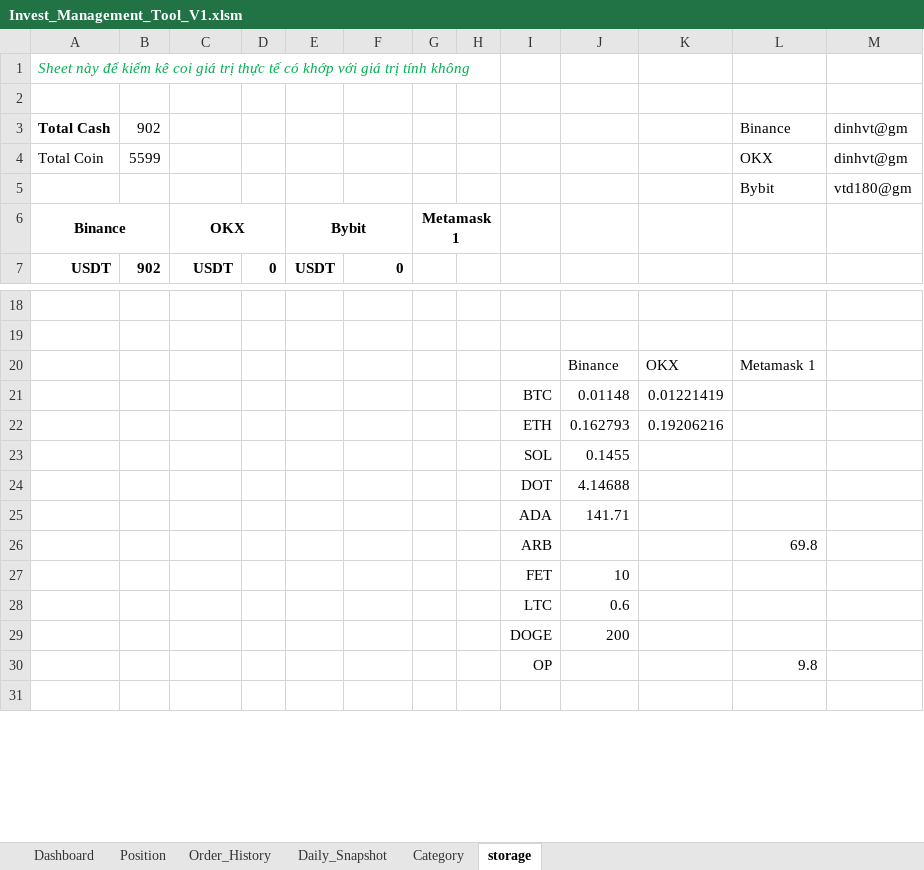
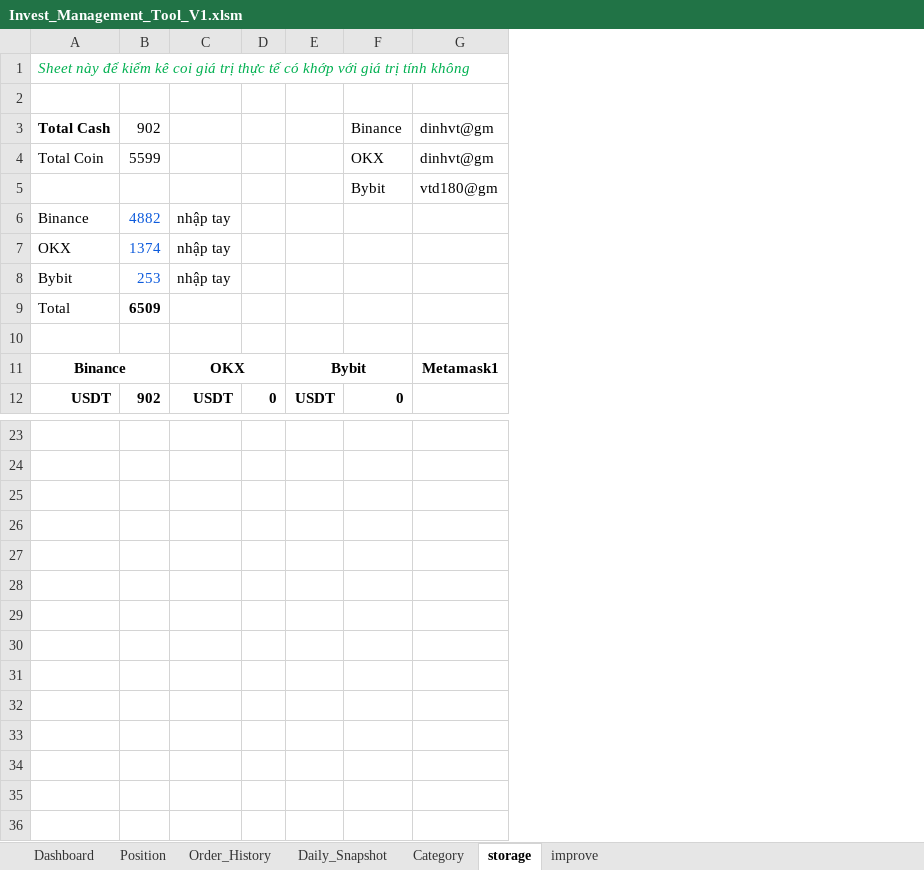
Before and after one commit to vtdinh/koi_trade_management_tool, an Excel workbook: Invest_Management_Tool_V1.xlsm, sheet storage, drawn as a sheet; only a part is shown, gaps mark what is left out; values as stored, in another font and other column widths than the file's, no borders; 1 other sheet too large or unreadable and not compared; removed rows and columns are numbered as before the commit, all else as after; the diff names each change by its address in the sheet, - before the commit and + after, or states it on an @@ line.

```diff
--- a/Invest_Management_Tool_V1.xlsm (sheet storage)
+++ b/Invest_Management_Tool_V1.xlsm (sheet storage)
+sheet tab: improve
-column G, row 6: Metamask1
-column H, empty
-column I, rows 21-30: BTC | ETH | SOL | DOT | ADA | ARB | FET | LTC | DOGE | OP
-column J, rows 20-29: Binance | 0.01148 | 0.162793 | 0.1455 | 4.14688 | 141.71 |  | 10 | 0.6 | 200
-column K, rows 20-22: OKX | 0.01221419 | 0.19206216
-column L, rows 3-5: Binance | OKX | Bybit; rows 20-30: Metamask 1 |  |  |  |  |  | 69.8 |  |  |  | 9.8
-F3: (empty)
+F3: Binance
-F4: (empty)
+F4: OKX
+row 5:  |  |  |  |  | Bybit | vtd180@gm
+row 6: Binance | 4882 | nhập tay
+row 7: OKX | 1374 | nhập tay
+row 8: Bybit | 253 | nhập tay
+row 9: Total | 6509
-row 10:  |  |  |  |  |  |  |  |  |  |  | Bybit | vtd180@gm
+row 10: (empty)
-G11: (empty)
+G11: Metamask1
-row 25:  |  |  |  |  |  |  |  |  | Binance | OKX | Metamask 1
+row 25: (empty)
-row 26:  |  |  |  |  |  |  |  | BTC | 0.01148 | 0.01221419
+row 26: (empty)
-row 27:  |  |  |  |  |  |  |  | ETH | 0.162793 | 0.19206216
+row 27: (empty)
-row 28:  |  |  |  |  |  |  |  | SOL | 0.1455
+row 28: (empty)
-row 29:  |  |  |  |  |  |  |  | DOT | 4.14688
+row 29: (empty)
-row 30:  |  |  |  |  |  |  |  | ADA | 141.71
+row 30: (empty)
-row 31:  |  |  |  |  |  |  |  | ARB |  |  | 69.8
+row 31: (empty)
-row 32:  |  |  |  |  |  |  |  | FET | 10
+row 32: (empty)
-row 33:  |  |  |  |  |  |  |  | LTC | 0.6
+row 33: (empty)
-row 34:  |  |  |  |  |  |  |  | DOGE | 200
+row 34: (empty)
-row 35:  |  |  |  |  |  |  |  | OP |  |  | 9.8
+row 35: (empty)
```
Also changed, not shown: sheet Daily_Snapshot, sheet Category, sheet Order_History, formulas that keep their value, charts or pictures, 4 other files.
